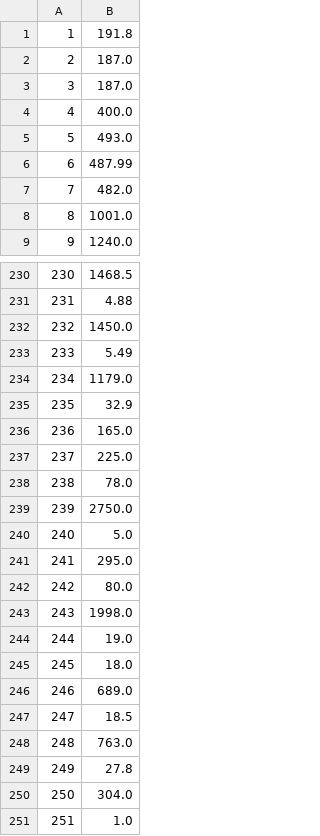
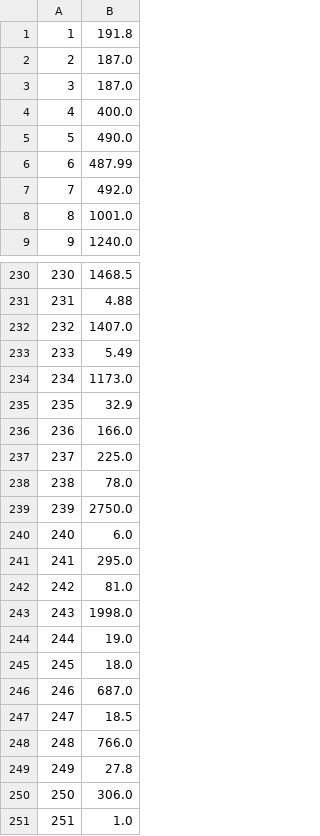
Before and after one commit to nyanyacyan/virtual_coin_value_scraper, a CSV file: output.csv, drawn as a sheet; only a part is shown, gaps mark what is left out; the diff covers the shown part only.

```diff
--- a/output.csv
+++ b/output.csv
@@ -4,5 +4,5 @@
 4,400.0
-5,493.0
+5,490.0
 6,487.99
-7,482.0
+7,492.0
 8,1001.0
@@ -231,7 +231,7 @@
 231,4.88
-232,1450.0
+232,1407.0
 233,5.49
-234,1179.0
+234,1173.0
 235,32.9
-236,165.0
+236,166.0
 237,225.0
@@ -239,5 +239,5 @@
 239,2750.0
-240,5.0
+240,6.0
 241,295.0
-242,80.0
+242,81.0
 243,1998.0
@@ -245,7 +245,7 @@
 245,18.0
-246,689.0
+246,687.0
 247,18.5
-248,763.0
+248,766.0
 249,27.8
-250,304.0
+250,306.0
 251,1.0
```
Also changed, not shown: 12 edited cells elsewhere in this file, 1 other file.
